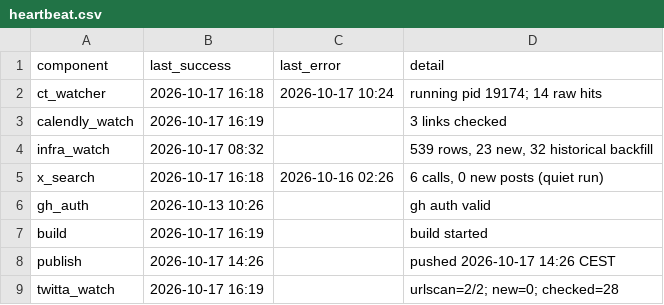
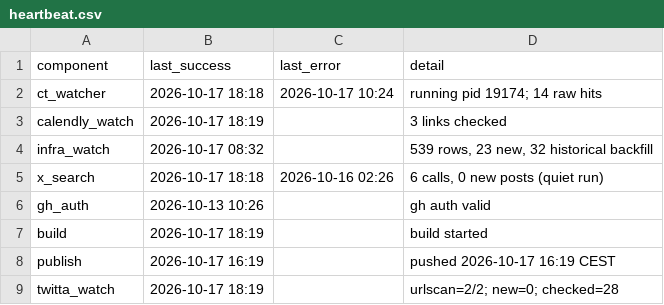
Before and after one commit to Dutchosintguy/X-phising-campaign-monitor, a CSV file: data/heartbeat.csv, drawn as a sheet.

```diff
--- a/data/heartbeat.csv
+++ b/data/heartbeat.csv
@@ -1,9 +1,9 @@
 component,last_success,last_error,detail
-ct_watcher,2026-10-17 16:18,2026-10-17 10:24,running pid 19174; 14 raw hits
-calendly_watch,2026-10-17 16:19,,3 links checked
+ct_watcher,2026-10-17 18:18,2026-10-17 10:24,running pid 19174; 14 raw hits
+calendly_watch,2026-10-17 18:19,,3 links checked
 infra_watch,2026-10-17 08:32,,"539 rows, 23 new, 32 historical backfill"
-x_search,2026-10-17 16:18,2026-10-16 02:26,"6 calls, 0 new posts (quiet run)"
+x_search,2026-10-17 18:18,2026-10-16 02:26,"6 calls, 0 new posts (quiet run)"
 gh_auth,2026-10-13 10:26,,gh auth valid
-build,2026-10-17 16:19,,build started
-publish,2026-10-17 14:26,,pushed 2026-10-17 14:26 CEST
-twitta_watch,2026-10-17 16:19,,urlscan=2/2; new=0; checked=28
+build,2026-10-17 18:19,,build started
+publish,2026-10-17 16:19,,pushed 2026-10-17 16:19 CEST
+twitta_watch,2026-10-17 18:19,,urlscan=2/2; new=0; checked=28
```
Also changed, not shown: data/alerts.csv, data/calendly_watch.csv, 6 other files.
